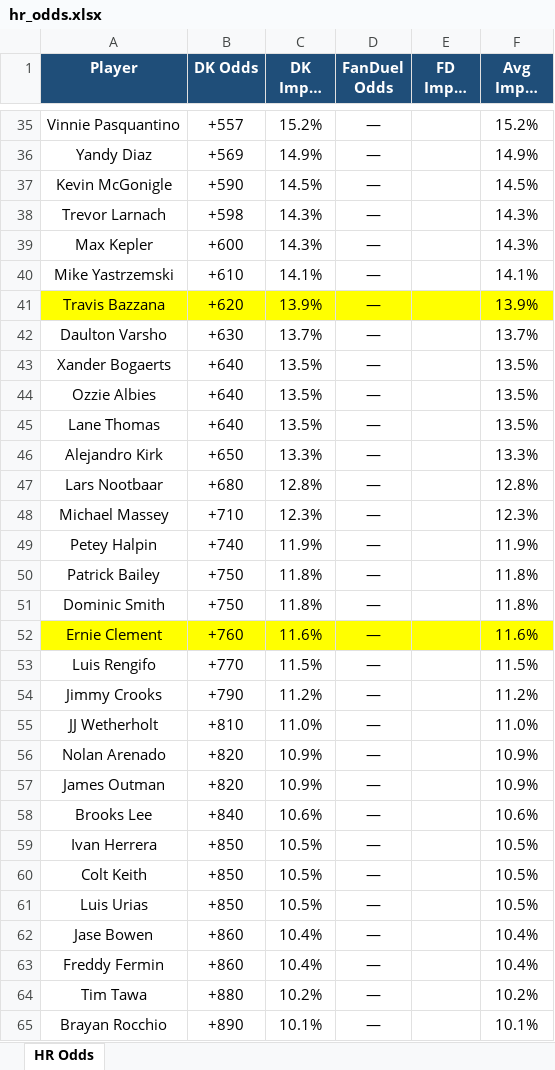
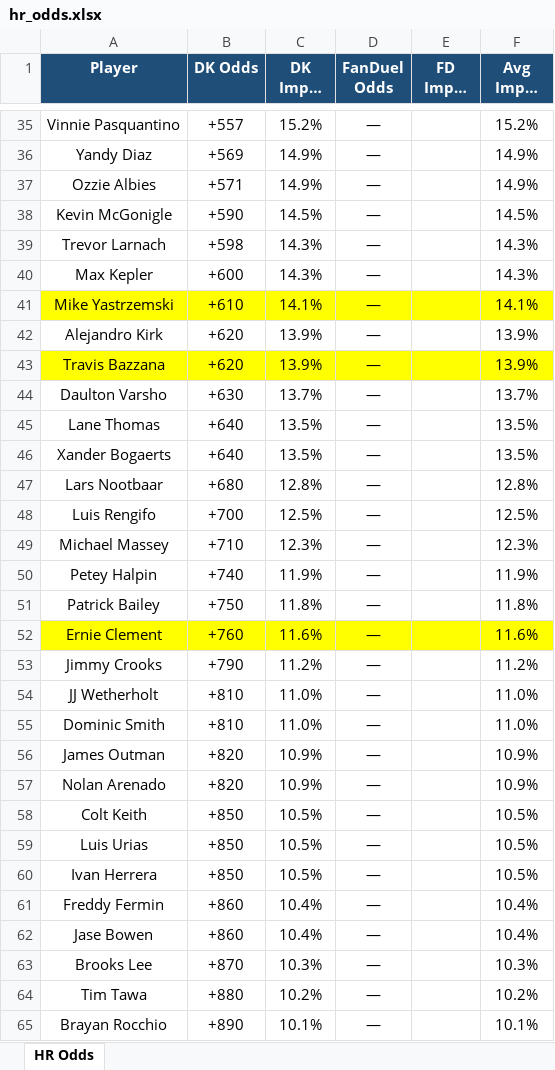
Before and after one commit to kornbergercharles-prog/HR-Odds-Scraper, an Excel workbook: hr_odds.xlsx, sheet HR Odds, drawn as a sheet; only a part is shown, gaps mark what is left out; long unchanged cells end in …; values as stored, in another font and other column widths than the file's, no borders; removed rows and columns are numbered as before the commit, all else as after; the diff covers the shown part only; the diff names each change by its address in the sheet, - before the commit and + after, or states it on an @@ line.

```diff
--- a/hr_odds.xlsx (sheet HR Odds)
+++ b/hr_odds.xlsx (sheet HR Odds)
+row 37: Ozzie Albies | +571 | 14.9% | — |  | 14.9%
-A41:F41 fill: none
+A41:F41 fill: #FFFF00
+row 42: Alejandro Kirk | +620 | 13.9% | — |  | 13.9%
-row 44: Ozzie Albies | +640 | 13.5% | — |  | 13.5%
-row 46: Alejandro Kirk | +650 | 13.3% | — |  | 13.3%
+row 48: Luis Rengifo | +700 | 12.5% | — |  | 12.5%
-row 51: Dominic Smith | +750 | 11.8% | — |  | 11.8%
-row 53: Luis Rengifo | +770 | 11.5% | — |  | 11.5%
+row 55: Dominic Smith | +810 | 11.0% | — |  | 11.0%
@@ row 57 moved to row 56: James Outman @@
-row 58: Brooks Lee | +840 | 10.6% | — |  | 10.6%
@@ row 59 moved to row 60: Ivan Herrera @@
@@ row 63 moved to row 61: Freddy Fermin @@
+row 63: Brooks Lee | +870 | 10.3% | — |  | 10.3%
```
Also changed, not shown: 6 added rows, 6 removed rows, 4 moved rows and 9 edited cells elsewhere in this sheet, 2 other files.
